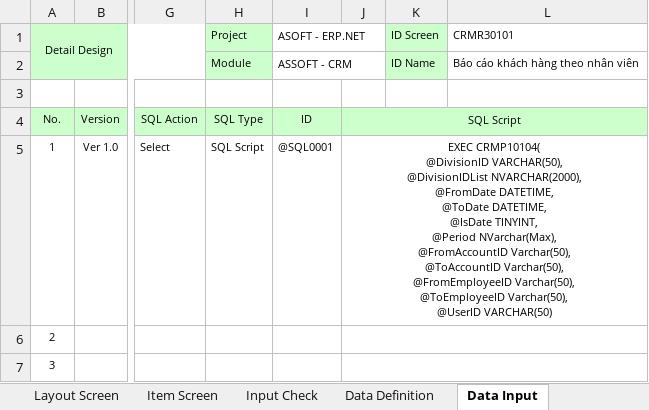
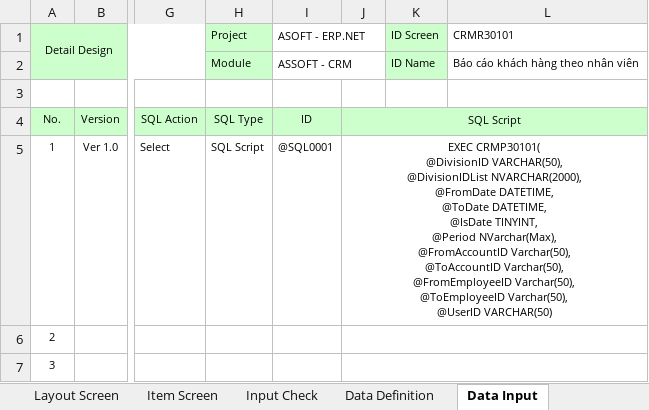
Before and after one commit to ASOFT-Solution/asoft-test-svn, an Excel workbook: 2015/201512/10_DOCUMENT/13_DETAIL_DESIGN/Bao cao KH moi theo nhan vien/CRMR30101_Bao cao KH moi theo nhan vien.xlsx, sheet Data Input, drawn as a sheet; only a part is shown, gaps mark what is left out; values as stored, in another font and other column widths than the file's, no borders; ↵ is a line break in a cell; the diff names each change by its address in the sheet, - before the commit and + after, or states it on an @@ line.

```diff
--- a/2015/201512/10_DOCUMENT/13_DETAIL_DESIGN/Bao cao KH moi theo nhan vien/CRMR30101_Bao cao KH moi theo nhan vien.xlsx (sheet Data Input)
+++ b/2015/201512/10_DOCUMENT/13_DETAIL_DESIGN/Bao cao KH moi theo nhan vien/CRMR30101_Bao cao KH moi theo nhan vien.xlsx (sheet Data Input)
-J5: EXEC CRMP10104( ↵ @DivisionID VARCHAR(50),…
+J5: EXEC CRMP30101( ↵ @DivisionID VARCHAR(50),…
```
Also changed, not shown: 2015/201512/10_DOCUMENT/13_DETAIL_DESIGN/Bao cao KH moi theo nhan vien/CRMF3010_ Khach hang moi theo nhan vien.xlsx, 1 other file.
